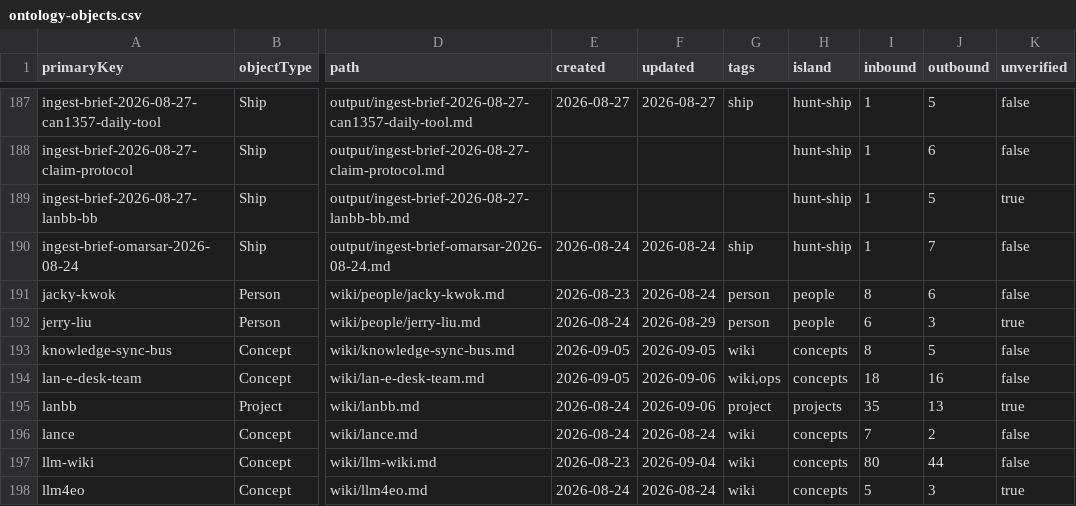
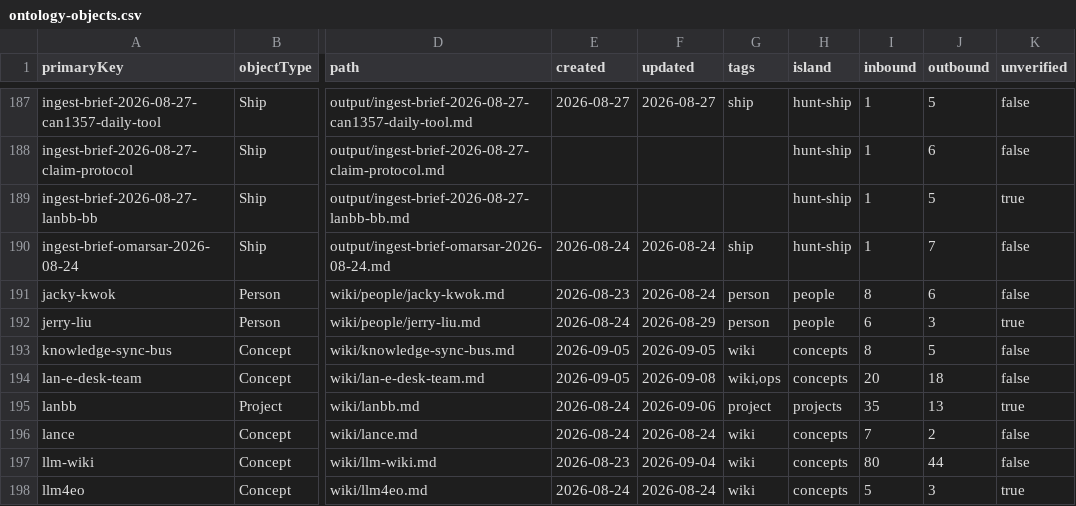
Before and after one commit to elan7192/second-brain, a CSV file: output/ontology-objects.csv, drawn as a sheet; only a part is shown, gaps mark what is left out; the diff covers the shown part only; the diff names each change by its address in the sheet, - before the commit and + after, or states it on an @@ line.

```diff
--- a/output/ontology-objects.csv
+++ b/output/ontology-objects.csv
-F194 (updated): 2026-09-06
+F194 (updated): 2026-09-08
-I194 (inbound): 18
+I194 (inbound): 20
-J194 (outbound): 16
+J194 (outbound): 18
```
Also changed, not shown: 2 added rows and 18 edited cells elsewhere in this file, 7 other files.
